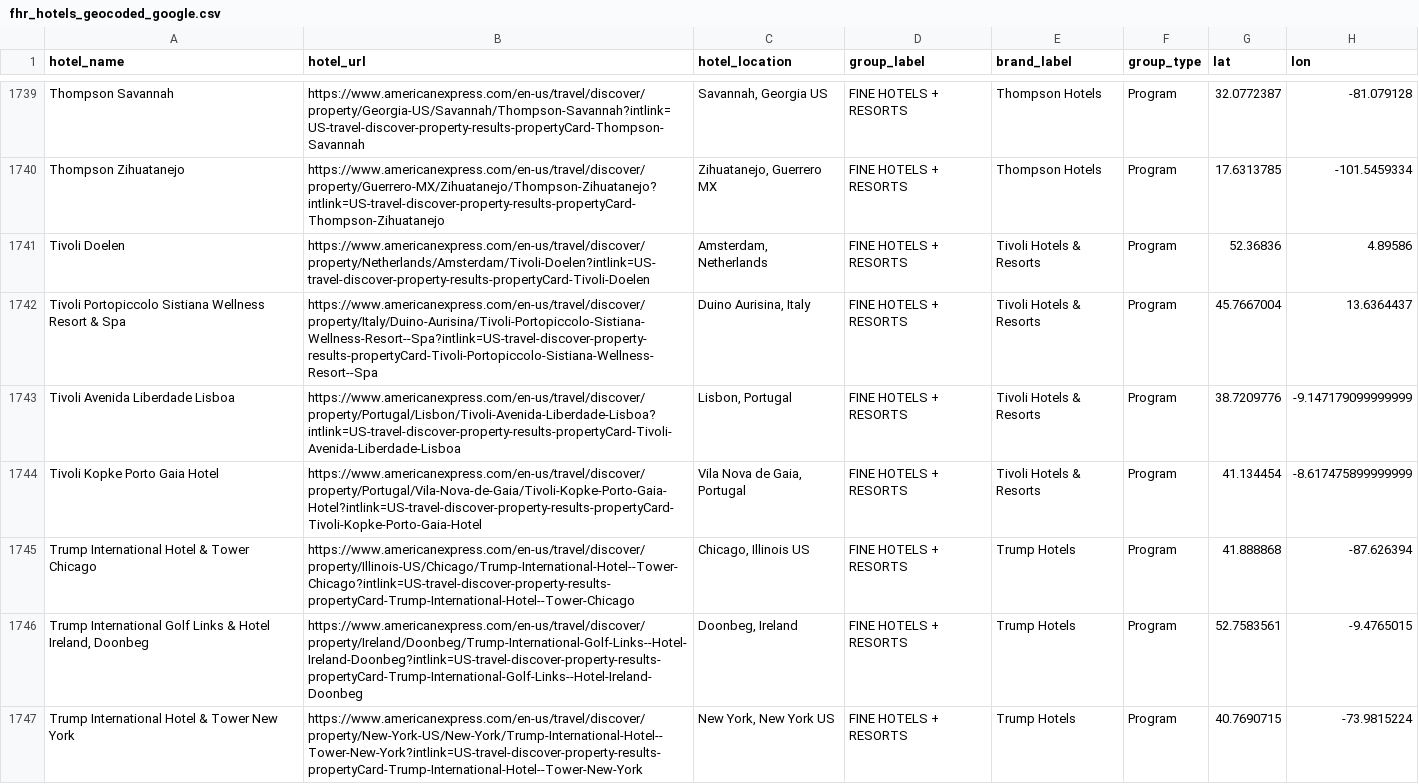
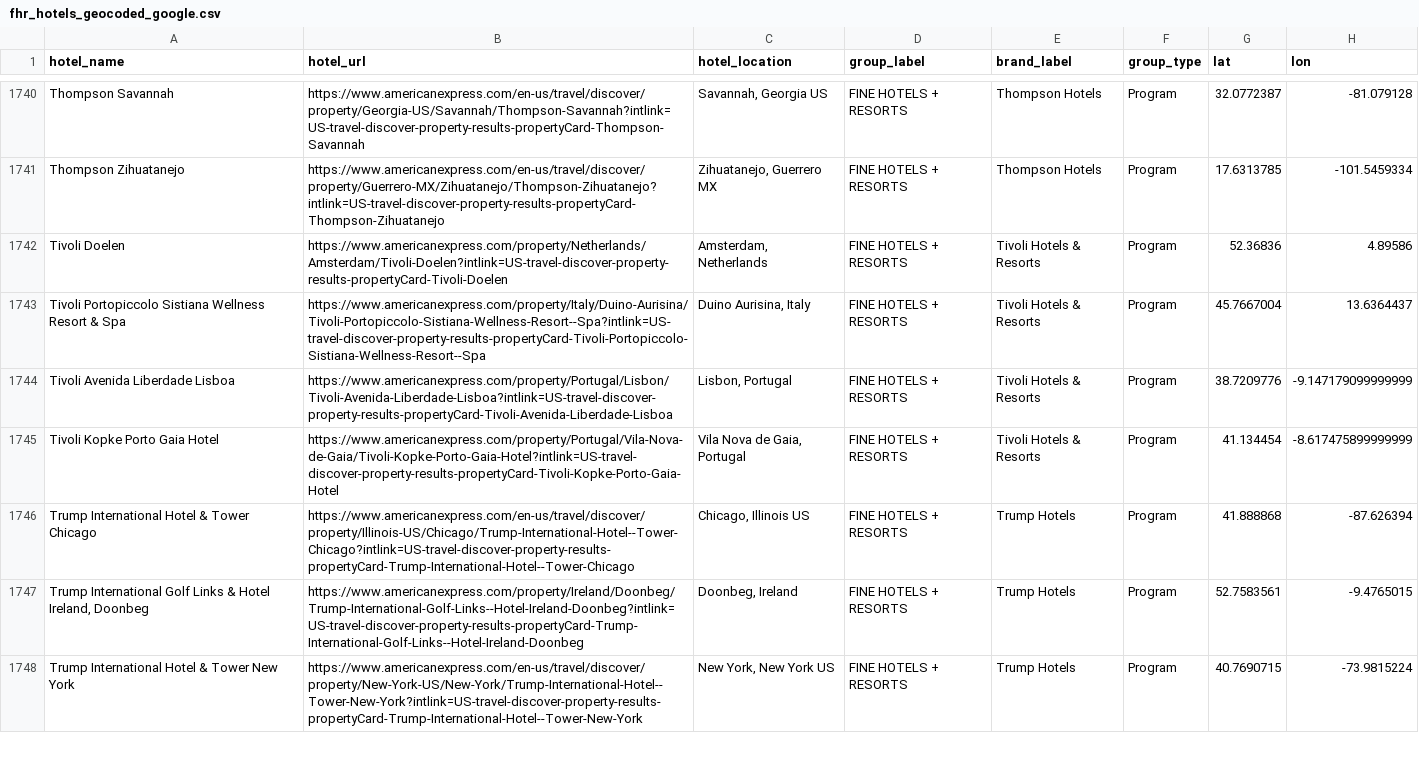
Before and after one commit to ZhengQ2/amex-hotel-credits, a CSV file: cache/fhr_hotels_geocoded_google.csv, drawn as a sheet; only a part is shown, gaps mark what is left out; addresses are those after the commit; the diff covers the shown part only; the diff names each change by its address in the sheet, - before the commit and + after, or states it on an @@ line.

```diff
--- a/cache/fhr_hotels_geocoded_google.csv
+++ b/cache/fhr_hotels_geocoded_google.csv
-B1742 (hotel_url): https://www.americanexpress.com/en-us/travel/discover/property/Netherlands/Amsterdam/Tivoli-Doelen?intlink=US-travel-discover-property-results-propertyCard-Tivoli-Doelen
+B1742 (hotel_url): https://www.americanexpress.com/property/Netherlands/Amsterdam/Tivoli-Doelen?intlink=US-travel-discover-property-results-propertyCard-Tivoli-Doelen
-B1743 (hotel_url): https://www.americanexpress.com/en-us/travel/discover/property/Italy/Duino-Aurisina/Tivoli-Portopiccolo-Sistiana-Wellness-Resort--Spa?intlink=US-travel-discover-property-results-propertyCard-Tivoli-Portopiccolo-Sistiana-Wellness-Resort--Spa
+B1743 (hotel_url): https://www.americanexpress.com/property/Italy/Duino-Aurisina/Tivoli-Portopiccolo-Sistiana-Wellness-Resort--Spa?intlink=US-travel-discover-property-results-propertyCard-Tivoli-Portopiccolo-Sistiana-Wellness-Resort--Spa
-B1744 (hotel_url): https://www.americanexpress.com/en-us/travel/discover/property/Portugal/Lisbon/Tivoli-Avenida-Liberdade-Lisboa?intlink=US-travel-discover-property-results-propertyCard-Tivoli-Avenida-Liberdade-Lisboa
+B1744 (hotel_url): https://www.americanexpress.com/property/Portugal/Lisbon/Tivoli-Avenida-Liberdade-Lisboa?intlink=US-travel-discover-property-results-propertyCard-Tivoli-Avenida-Liberdade-Lisboa
-B1745 (hotel_url): https://www.americanexpress.com/en-us/travel/discover/property/Portugal/Vila-Nova-de-Gaia/Tivoli-Kopke-Porto-Gaia-Hotel?intlink=US-travel-discover-property-results-propertyCard-Tivoli-Kopke-Porto-Gaia-Hotel
+B1745 (hotel_url): https://www.americanexpress.com/property/Portugal/Vila-Nova-de-Gaia/Tivoli-Kopke-Porto-Gaia-Hotel?intlink=US-travel-discover-property-results-propertyCard-Tivoli-Kopke-Porto-Gaia-Hotel
-B1747 (hotel_url): https://www.americanexpress.com/en-us/travel/discover/property/Ireland/Doonbeg/Trump-International-Golf-Links--Hotel-Ireland-Doonbeg?intlink=US-travel-discover-property-results-propertyCard-Trump-International-Golf-Links--Hotel-Ireland-Doonbeg
+B1747 (hotel_url): https://www.americanexpress.com/property/Ireland/Doonbeg/Trump-International-Golf-Links--Hotel-Ireland-Doonbeg?intlink=US-travel-discover-property-results-propertyCard-Trump-International-Golf-Links--Hotel-Ireland-Doonbeg
```
Also changed, not shown: 1 added row and 74 edited cells elsewhere in this file, cache/thc_hotels_geocoded_google.csv.
